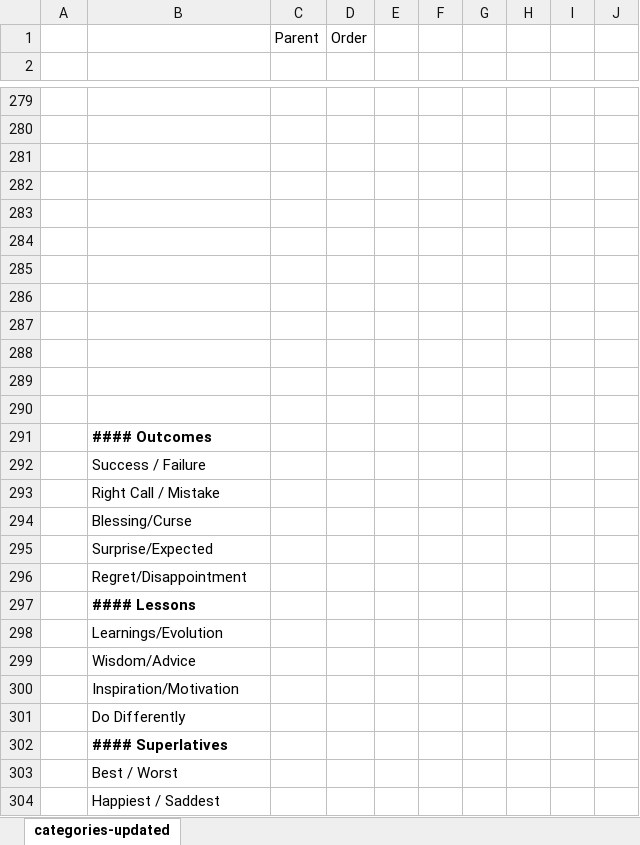
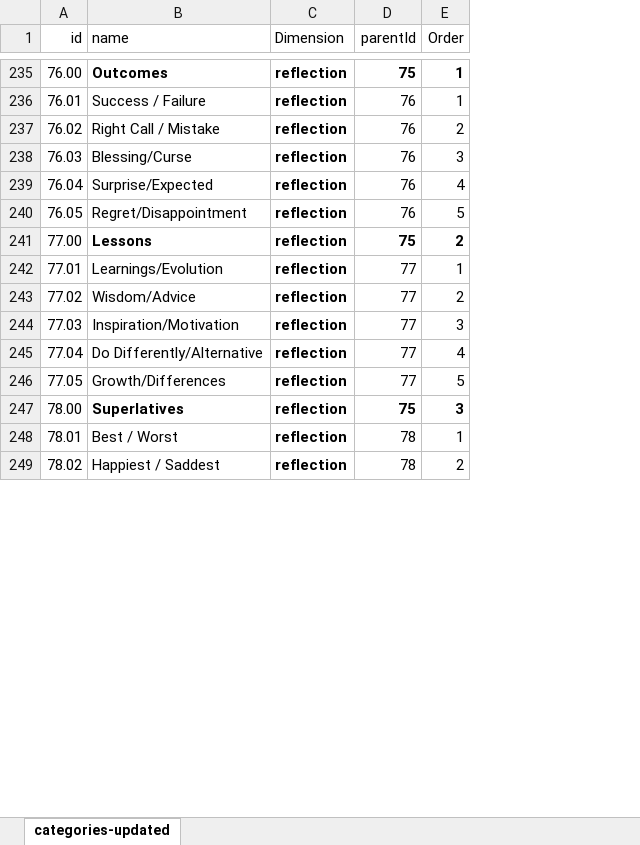
Before and after one commit to abond936/My-Journal, an Excel workbook: src/data/migration/tag-facetss-new.xlsx, sheet categories-updated, drawn as a sheet; only a part is shown, gaps mark what is left out; values as stored, in another font and other column widths than the file's, no borders; removed rows and columns are numbered as before the commit, all else as after; the diff covers the shown part only; the diff names each change by its address in the sheet, - before the commit and + after, or states it on an @@ line.

```diff
--- a/src/data/migration/tag-facetss-new.xlsx (sheet categories-updated)
+++ b/src/data/migration/tag-facetss-new.xlsx (sheet categories-updated)
-column C, empty
+column C (Dimension), rows 235-240: all reflection; rows 242-244: all reflection; rows 248-249: reflection | reflection
+column D (parentId), rows 235-240: 75 | 76 | 76 | 76 | 76 | 76; rows 242-244: all 77; rows 248-249: 78 | 78
-column E, empty
-column F, empty
-column G, empty
-column H, empty
-column I, empty
-column J, empty
-row 1:  |  | Parent | Order
-row 1: (empty)
+row 1: id | name | Dimension | parentId | Order
@@ column A (id) renumbered from row 2 down @@
-row 235: (empty)
+row 235: 76.00 | Outcomes | reflection | 75 | 1
-row 280: (empty)
-row 281: (empty)
-row 282: (empty)
-row 283: (empty)
-row 284: (empty)
-row 285: (empty)
-row 286: (empty)
-row 287: (empty)
-row 288: (empty)
-row 289: (empty)
-row 290: (empty)
-row 291:  | #### Outcomes
-E236 (Order): (empty)
+E236 (Order): 1
-E237 (Order): (empty)
+E237 (Order): 2
-E238 (Order): (empty)
+E238 (Order): 3
-E239 (Order): (empty)
+E239 (Order): 4
-E240 (Order): (empty)
+E240 (Order): 5
-row 297:  | #### Lessons
+row 241: 77.00 | Lessons | reflection | 75 | 2
-E242 (Order): (empty)
+E242 (Order): 1
-E243 (Order): (empty)
+E243 (Order): 2
-E244 (Order): (empty)
+E244 (Order): 3
-row 301:  | Do Differently
-row 302:  | #### Superlatives
+row 245: 77.04 | Do Differently/Alternative | reflection | 77 | 4
+row 246: 77.05 | Growth/Differences | reflection | 77 | 5
+row 247: 78.00 | Superlatives | reflection | 75 | 3
-E248 (Order): (empty)
+E248 (Order): 1
-E249 (Order): (empty)
+E249 (Order): 2
```
Also changed, not shown: 8 added rows, 50 removed rows, 10 edited cells and cell formats elsewhere in this sheet, 33 other files.
